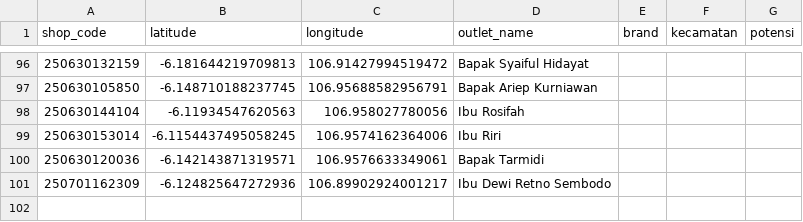
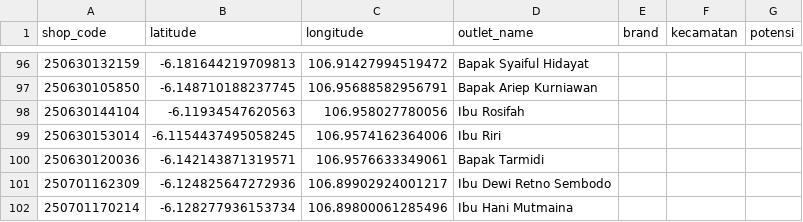
Before and after one commit to AlimanIrawan/indonesia-map-feishu-integration, a CSV file: public/markers.csv, drawn as a sheet; only a part is shown, gaps mark what is left out.

```diff
--- a/public/markers.csv
+++ b/public/markers.csv
@@ -101 +101,2 @@ shop_code,latitude,longitude,outlet_name,brand,kecamatan,potensi
 250701162309,-6.124825647272936,106.89902924001217,Ibu Dewi Retno Sembodo ,,,
+250701170214,-6.128277936153734,106.89800061285496,Ibu Hani Mutmaina,,,
```
